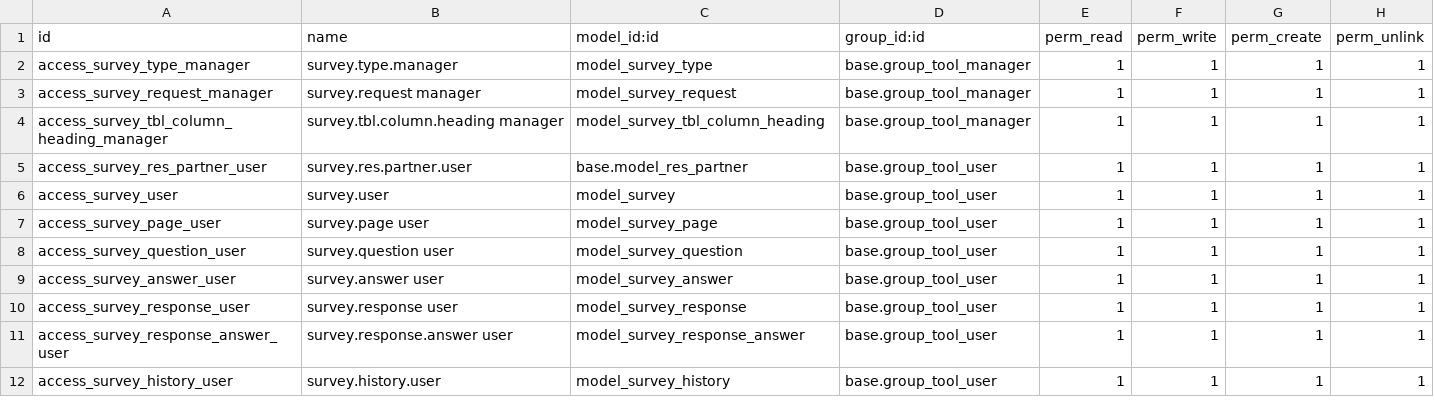
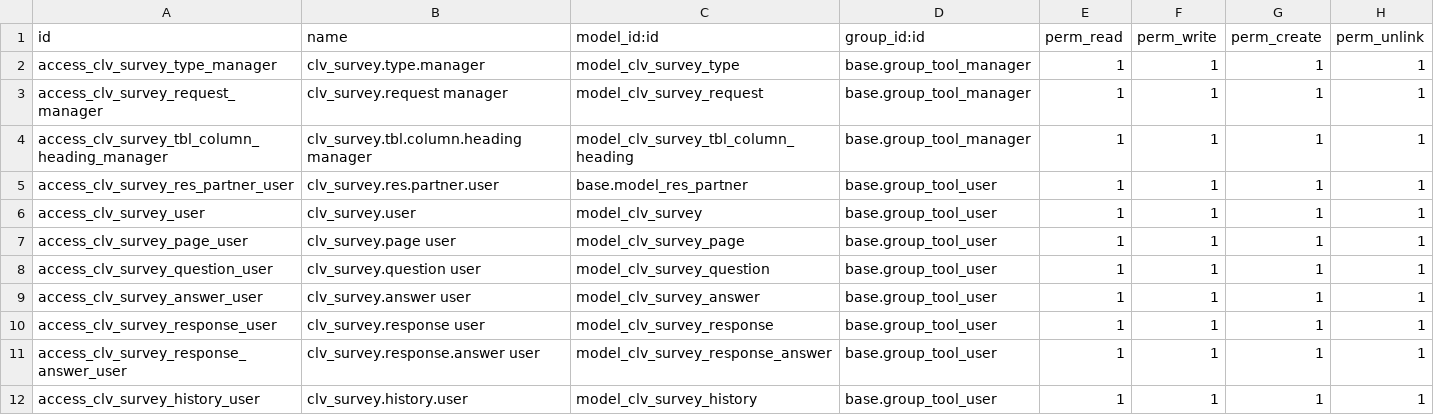
Before and after one commit to CLVsol/odoo_addons, a CSV file: clv_survey/security/ir.model.access.csv, drawn as a sheet; only a part is shown; the diff covers the shown part only.

Commit message:
Renamed survey to clv_survey.

```diff
--- a/clv_survey/security/ir.model.access.csv
+++ b/clv_survey/security/ir.model.access.csv
@@ -1,12 +1,12 @@
 id,name,model_id:id,group_id:id,perm_read,perm_write,perm_create,perm_unlink
-access_survey_type_manager,survey.type.manager,model_survey_type,base.group_tool_manager,1,1,1,1
-access_survey_request_manager,survey.request manager,model_survey_request,base.group_tool_manager,1,1,1,1
-access_survey_tbl_column_heading_manager,survey.tbl.column.heading manager,model_survey_tbl_column_heading,base.group_tool_manager,1,1,1,1
-access_survey_res_partner_user,survey.res.partner.user,base.model_res_partner,base.group_tool_user,1,1,1,1
-access_survey_user,survey.user,model_survey,base.group_tool_user,1,1,1,1
-access_survey_page_user,survey.page user,model_survey_page,base.group_tool_user,1,1,1,1
-access_survey_question_user,survey.question user,model_survey_question,base.group_tool_user,1,1,1,1
-access_survey_answer_user,survey.answer user,model_survey_answer,base.group_tool_user,1,1,1,1
-access_survey_response_user,survey.response user,model_survey_response,base.group_tool_user,1,1,1,1
-access_survey_response_answer_user,survey.response.answer user,model_survey_response_answer,base.group_tool_user,1,1,1,1
-access_survey_history_user,survey.history.user,model_survey_history,base.group_tool_user,1,1,1,1
+access_clv_survey_type_manager,clv_survey.type.manager,model_clv_survey_type,base.group_tool_manager,1,1,1,1
+access_clv_survey_request_manager,clv_survey.request manager,model_clv_survey_request,base.group_tool_manager,1,1,1,1
+access_clv_survey_tbl_column_heading_manager,clv_survey.tbl.column.heading manager,model_clv_survey_tbl_column_heading,base.group_tool_manager,1,1,1,1
+access_clv_survey_res_partner_user,clv_survey.res.partner.user,base.model_res_partner,base.group_tool_user,1,1,1,1
+access_clv_survey_user,clv_survey.user,model_clv_survey,base.group_tool_user,1,1,1,1
+access_clv_survey_page_user,clv_survey.page user,model_clv_survey_page,base.group_tool_user,1,1,1,1
+access_clv_survey_question_user,clv_survey.question user,model_clv_survey_question,base.group_tool_user,1,1,1,1
+access_clv_survey_answer_user,clv_survey.answer user,model_clv_survey_answer,base.group_tool_user,1,1,1,1
+access_clv_survey_response_user,clv_survey.response user,model_clv_survey_response,base.group_tool_user,1,1,1,1
+access_clv_survey_response_answer_user,clv_survey.response.answer user,model_clv_survey_response_answer,base.group_tool_user,1,1,1,1
+access_clv_survey_history_user,clv_survey.history.user,model_clv_survey_history,base.group_tool_user,1,1,1,1
```
Also changed, not shown: 44 edited cells elsewhere in this file, 29 other files.
